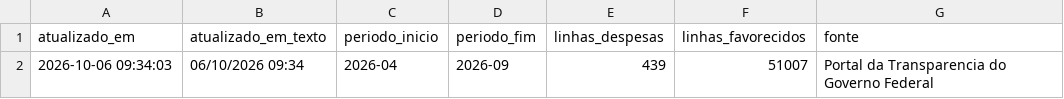
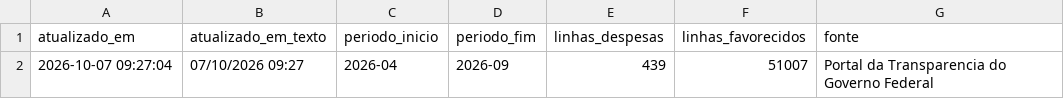
Before and after one commit to evanio-mariano/radargov-mvp, a CSV file: dados/tratado/powerbi/metadados.csv, drawn as a sheet.

```diff
--- a/dados/tratado/powerbi/metadados.csv
+++ b/dados/tratado/powerbi/metadados.csv
@@ -1,2 +1,2 @@
 atualizado_em,atualizado_em_texto,periodo_inicio,periodo_fim,linhas_despesas,linhas_favorecidos,fonte
-2026-10-06 09:34:03,06/10/2026 09:34,2026-04,2026-09,439,51007,Portal da Transparencia do Governo Federal
+2026-10-07 09:27:04,07/10/2026 09:27,2026-04,2026-09,439,51007,Portal da Transparencia do Governo Federal
```
Also changed, not shown: 1 other file.
